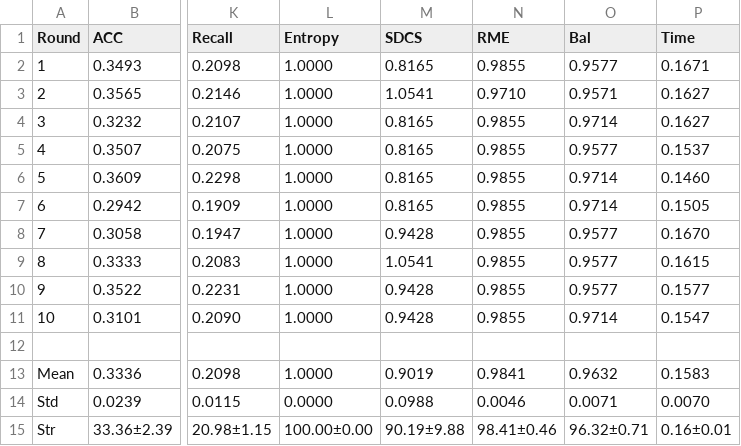
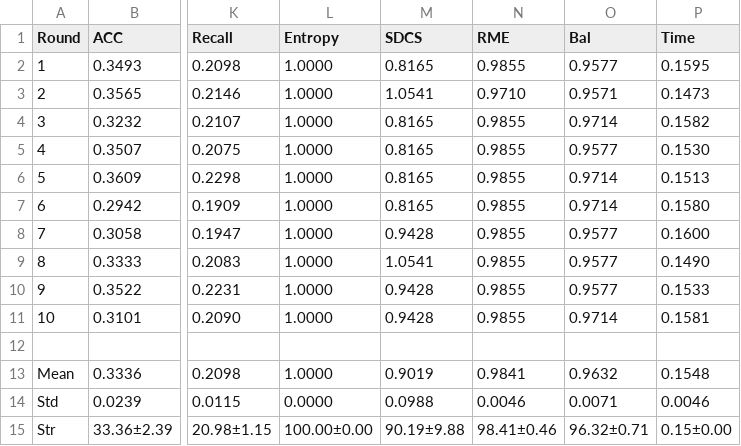
Before and after one commit to HeWenjun824699/py-cluster-ensemble, a CSV file: examples/results/workflow/batch/CSPA/tr45_690n_8261d_10c_CDKM200_CSPA.csv, drawn as a sheet; only a part is shown, gaps mark what is left out; the diff names each change by its address in the sheet, - before the commit and + after, or states it on an @@ line.

```diff
--- a/examples/results/workflow/batch/CSPA/tr45_690n_8261d_10c_CDKM200_CSPA.csv
+++ b/examples/results/workflow/batch/CSPA/tr45_690n_8261d_10c_CDKM200_CSPA.csv
-P2 (Time): 0.1671
+P2 (Time): 0.1595
-P3 (Time): 0.1627
+P3 (Time): 0.1473
-P4 (Time): 0.1627
+P4 (Time): 0.1582
-P5 (Time): 0.1537
+P5 (Time): 0.1530
-P6 (Time): 0.1460
+P6 (Time): 0.1513
-P7 (Time): 0.1505
+P7 (Time): 0.1580
-P8 (Time): 0.1670
+P8 (Time): 0.1600
-P9 (Time): 0.1615
+P9 (Time): 0.1490
-P10 (Time): 0.1577
+P10 (Time): 0.1533
-P11 (Time): 0.1547
+P11 (Time): 0.1581
-P13 (Time): 0.1583
+P13 (Time): 0.1548
-P14 (Time): 0.0070
+P14 (Time): 0.0046
-P15 (Time): 0.16±0.01
+P15 (Time): 0.15±0.00
```
Also changed, not shown: examples/results/workflow/batch/CSPA/10X_PBMC_4271n_16653d_8c_CDKM200_CSPA.csv, examples/results/workflow/batch/CSPA/isolet_1560n_617d_2c_CDKM200_CSPA.csv, 8 other files.
